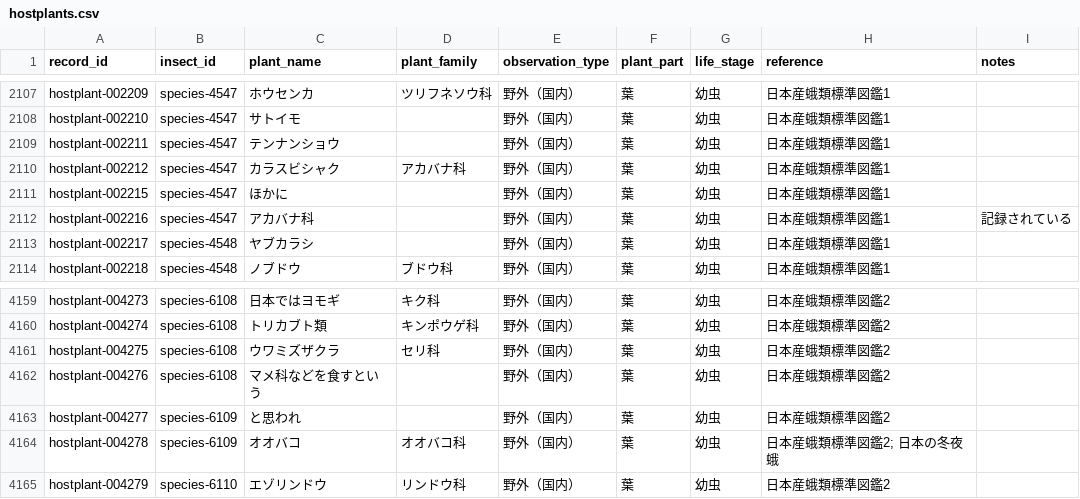
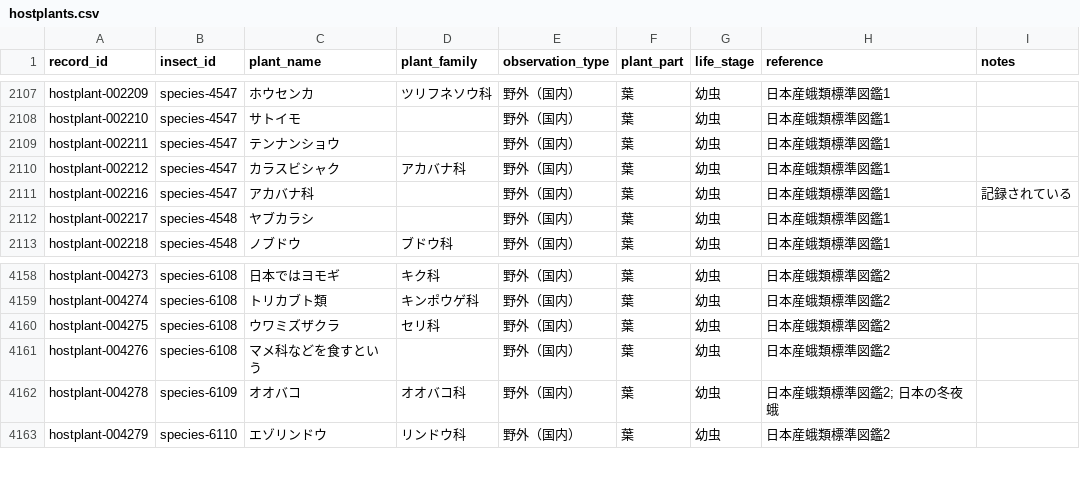
Before and after one commit to orau98/orau98.github.io, a CSV file: normalized_data/hostplants.csv, drawn as a sheet; only a part is shown, gaps mark what is left out; the diff names each change by its address in the sheet, - before the commit and + after, or states it on an @@ line.

```diff
--- a/normalized_data/hostplants.csv
+++ b/normalized_data/hostplants.csv
-row 2111: hostplant-002215 | species-4547 | ほかに |  | 野外（国内） | 葉 | 幼虫 | 日本産蛾類標準図鑑1
-row 4163: hostplant-004277 | species-6109 | と思われ |  | 野外（国内） | 葉 | 幼虫 | 日本産蛾類標準図鑑2
```
Also changed, not shown: public/hostplants.csv, 1 other file.
